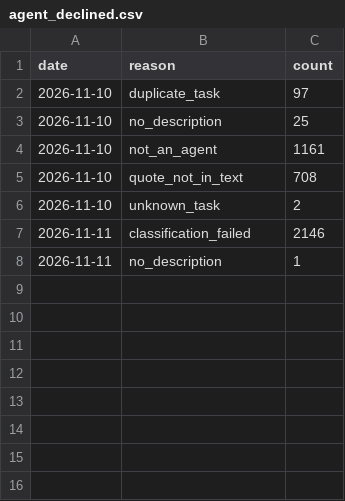
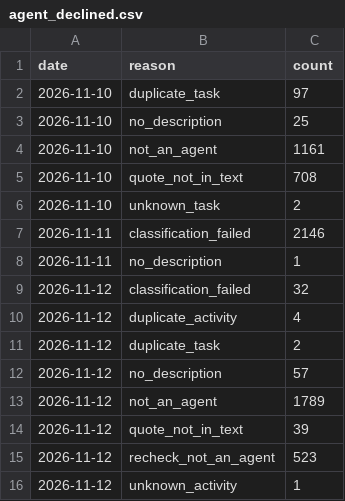
Before and after one commit to YasamanAnsari/agentarium, a CSV file: data/agent_declined.csv, drawn as a sheet.

```diff
--- a/data/agent_declined.csv
+++ b/data/agent_declined.csv
@@ -8 +8,9 @@ date,reason,count
 2026-11-11,no_description,1
+2026-11-12,classification_failed,32
+2026-11-12,duplicate_activity,4
+2026-11-12,duplicate_task,2
+2026-11-12,no_description,57
+2026-11-12,not_an_agent,1789
+2026-11-12,quote_not_in_text,39
+2026-11-12,recheck_not_an_agent,523
+2026-11-12,unknown_activity,1
```
Also changed, not shown: data/derived/occupation_coverage.csv, 6 other files.
